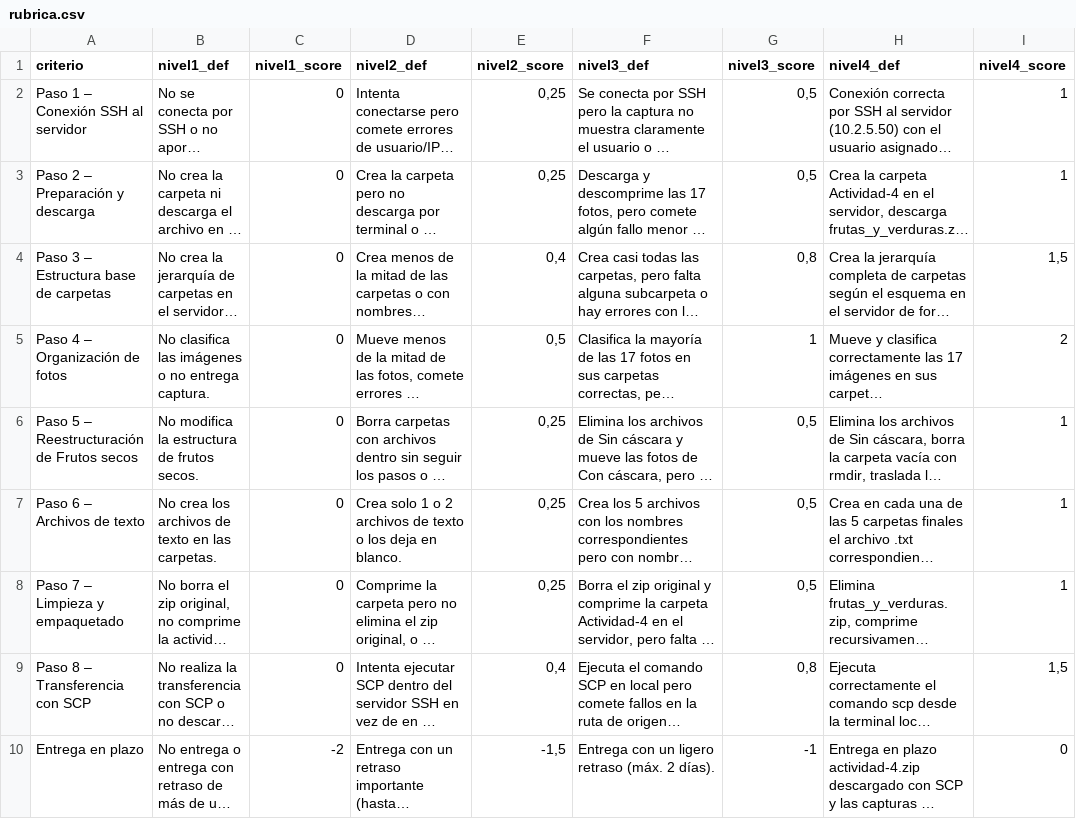
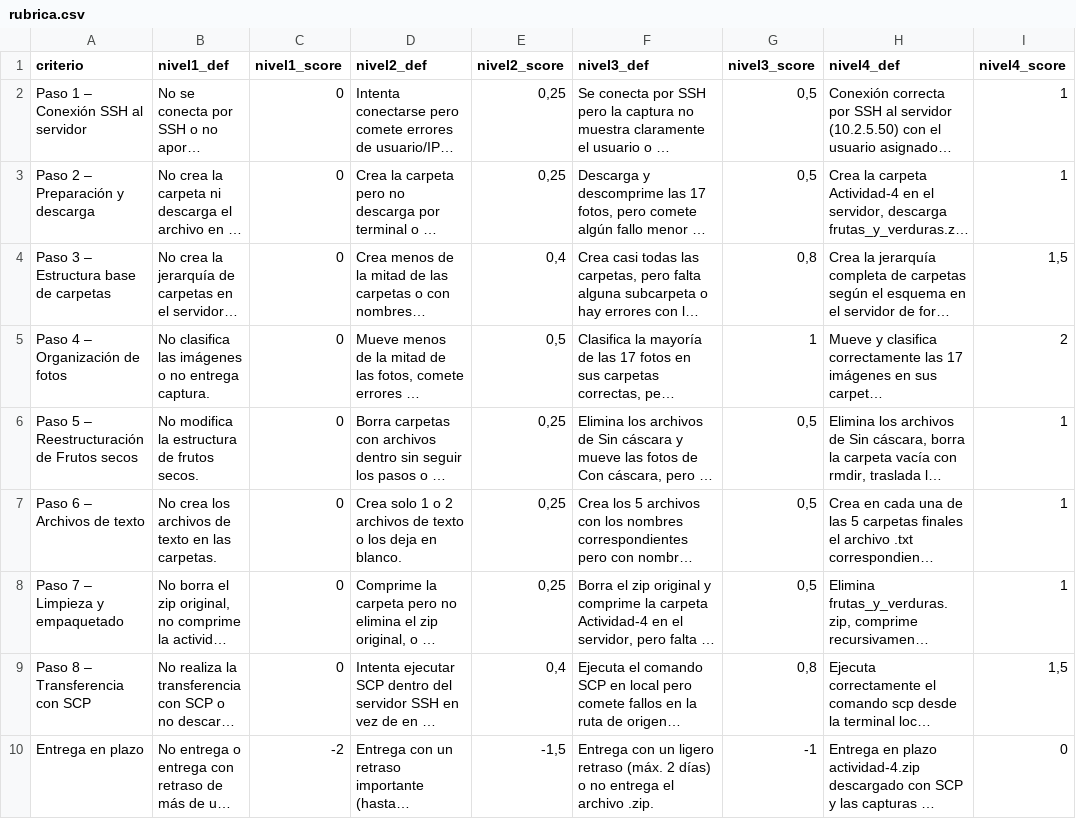
Before and after one commit to Dellos7/informatica-eso-bat, a CSV file: asignaturas/digitalizacion/sistemas-operativos/actividad4/rubrica.csv, drawn as a sheet; long unchanged cells end in …; the diff names each change by its address in the sheet, - before the commit and + after, or states it on an @@ line.

Commit message:
actu rubrica act 4 tema 1 digitalizacion

```diff
--- a/asignaturas/digitalizacion/sistemas-operativos/actividad4/rubrica.csv
+++ b/asignaturas/digitalizacion/sistemas-operativos/actividad4/rubrica.csv
-F10 (nivel3_def): …(máx. 2 días).
+F10 (nivel3_def): …(máx. 2 días) o no entrega el archivo .zip.
```
Also changed, not shown: 1 other file.
